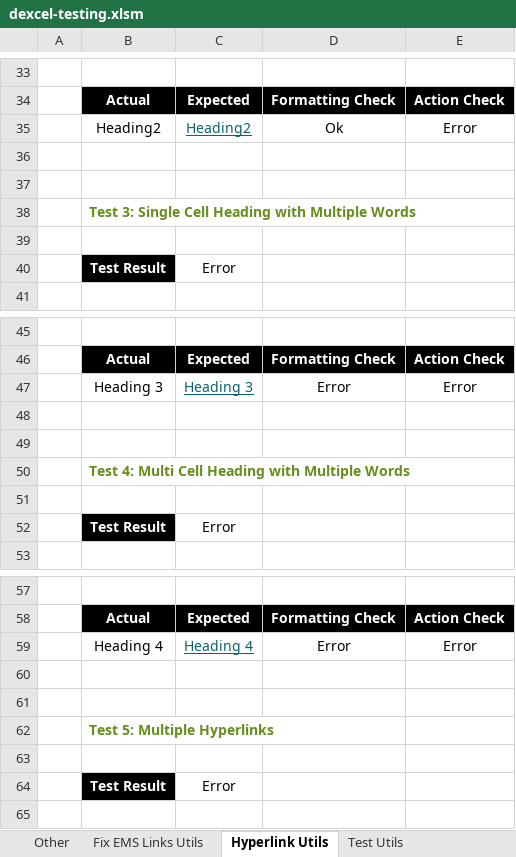
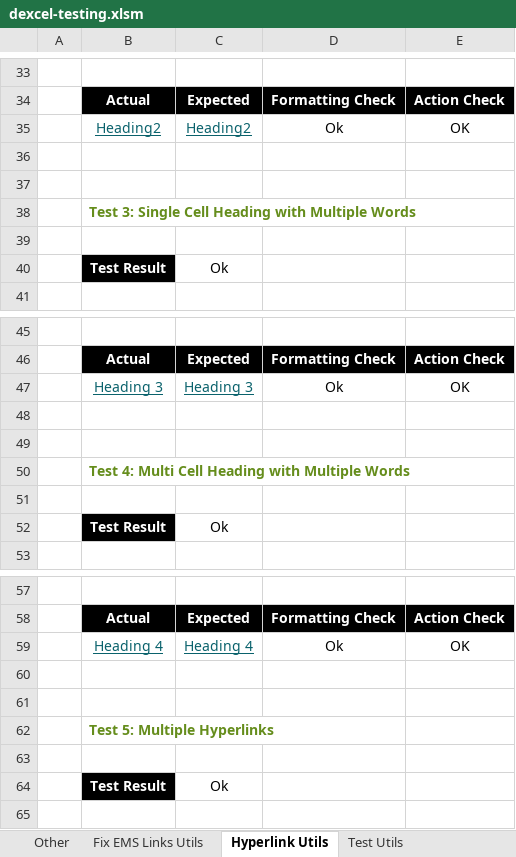
Before and after one commit to StormCollins/dExcel, an Excel workbook: dExcel/resources/workbooks/dexcel-testing.xlsm, sheet Hyperlink Utils, drawn as a sheet; only a part is shown, gaps mark what is left out; values as stored, in another font and other column widths than the file's, no borders; conditional formats not drawn; the diff covers the shown part only; the diff names each change by its address in the sheet, - before the commit and + after, or states it on an @@ line.

```diff
--- a/dExcel/resources/workbooks/dexcel-testing.xlsm (sheet Hyperlink Utils)
+++ b/dExcel/resources/workbooks/dexcel-testing.xlsm (sheet Hyperlink Utils)
@@ B35 underline: off → on, text colour: black → #0A626C @@
-E35: Error
+E35: OK
-C40: Error
+C40: Ok
@@ B47 underline: off → on, text colour: black → #0A626C @@
-D47: Error
+D47: Ok
-E47: Error
+E47: OK
-C52: Error
+C52: Ok
@@ B59 underline: off → on, text colour: black → #0A626C @@
-D59: Error
+D59: Ok
-E59: Error
+E59: OK
-C64: Error
+C64: Ok
```
Also changed, not shown: 14 edited cells and cell formats elsewhere in this sheet, sheet Table Formatting, sheet Sinlge Curve Bootstrapping, sheet Summary, sheet Curves, formulas that keep their value, 7 other files.
